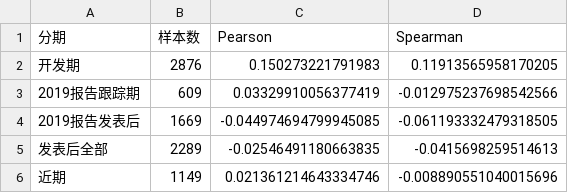
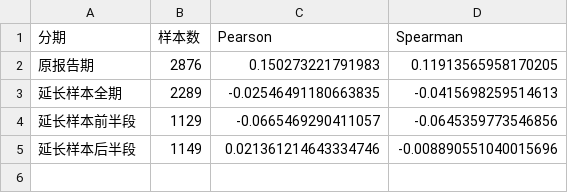
Before and after one commit to cedric-runtaoxu/rsrs-timing, a CSV file: report/improvement/diagnosis_ic.csv, drawn as a sheet.

```diff
--- a/report/improvement/diagnosis_ic.csv
+++ b/report/improvement/diagnosis_ic.csv
@@ -1,6 +1,5 @@
 分期,样本数,Pearson,Spearman
-开发期,2876,0.150273221791983,0.11913565958170205
-2019报告跟踪期,609,0.03329910056377419,-0.012975237698542566
-2019报告发表后,1669,-0.044974694799945085,-0.061193332479318505
-发表后全部,2289,-0.02546491180663835,-0.0415698259514613
-近期,1149,0.021361214643334746,-0.008890551040015696
+原报告期,2876,0.150273221791983,0.11913565958170205
+延长样本全期,2289,-0.02546491180663835,-0.0415698259514613
+延长样本前半段,1129,-0.0665469290411057,-0.0645359773546856
+延长样本后半段,1149,0.021361214643334746,-0.008890551040015696
```
Also changed, not shown: report/improvement/active_return_attribution.csv, report/improvement/cross_market.csv, 20 other files.
